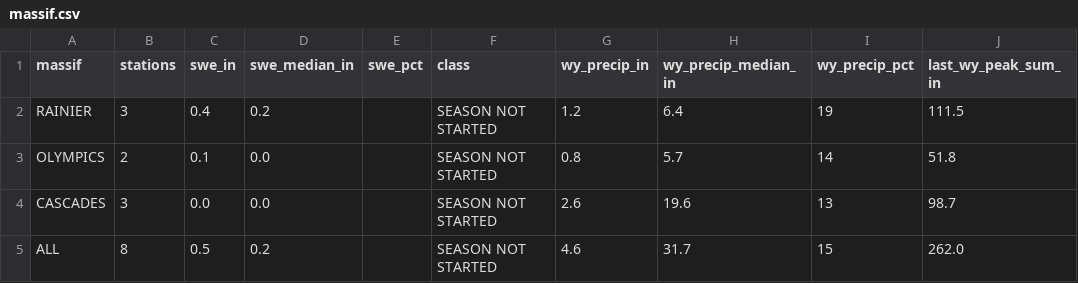
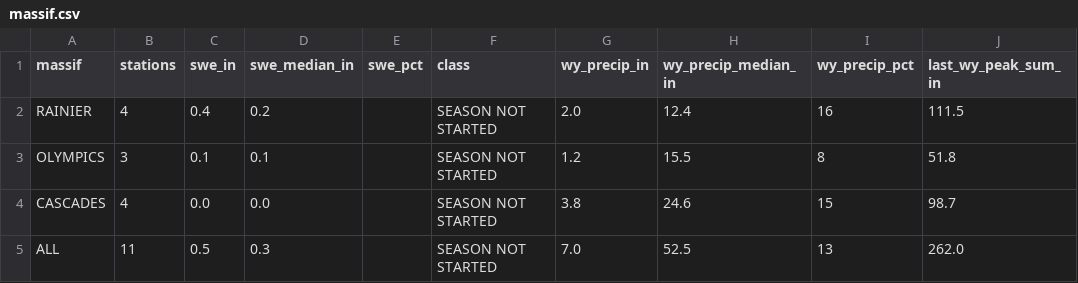
Before and after one commit to bdgroves/cascadia-wx, a CSV file: massif.csv, drawn as a sheet; only a part is shown; the diff names each change by its address in the sheet, - before the commit and + after, or states it on an @@ line.

```diff
--- a/massif.csv
+++ b/massif.csv
-B2 (stations): 3
+B2 (stations): 4
-G2 (wy_precip_in): 1.2
+G2 (wy_precip_in): 2.0
-H2 (wy_precip_median_in): 6.4
+H2 (wy_precip_median_in): 12.4
-I2 (wy_precip_pct): 19
+I2 (wy_precip_pct): 16
-B3 (stations): 2
+B3 (stations): 3
-D3 (swe_median_in): 0.0
+D3 (swe_median_in): 0.1
-G3 (wy_precip_in): 0.8
+G3 (wy_precip_in): 1.2
-H3 (wy_precip_median_in): 5.7
+H3 (wy_precip_median_in): 15.5
-I3 (wy_precip_pct): 14
+I3 (wy_precip_pct): 8
-B4 (stations): 3
+B4 (stations): 4
-G4 (wy_precip_in): 2.6
+G4 (wy_precip_in): 3.8
-H4 (wy_precip_median_in): 19.6
+H4 (wy_precip_median_in): 24.6
-I4 (wy_precip_pct): 13
+I4 (wy_precip_pct): 15
-B5 (stations): 8
+B5 (stations): 11
-D5 (swe_median_in): 0.2
+D5 (swe_median_in): 0.3
-G5 (wy_precip_in): 4.6
+G5 (wy_precip_in): 7.0
-H5 (wy_precip_median_in): 31.7
+H5 (wy_precip_median_in): 52.5
-I5 (wy_precip_pct): 15
+I5 (wy_precip_pct): 13
```
Also changed, not shown: analysis.csv, snotel_daily.csv, 6 other files.
